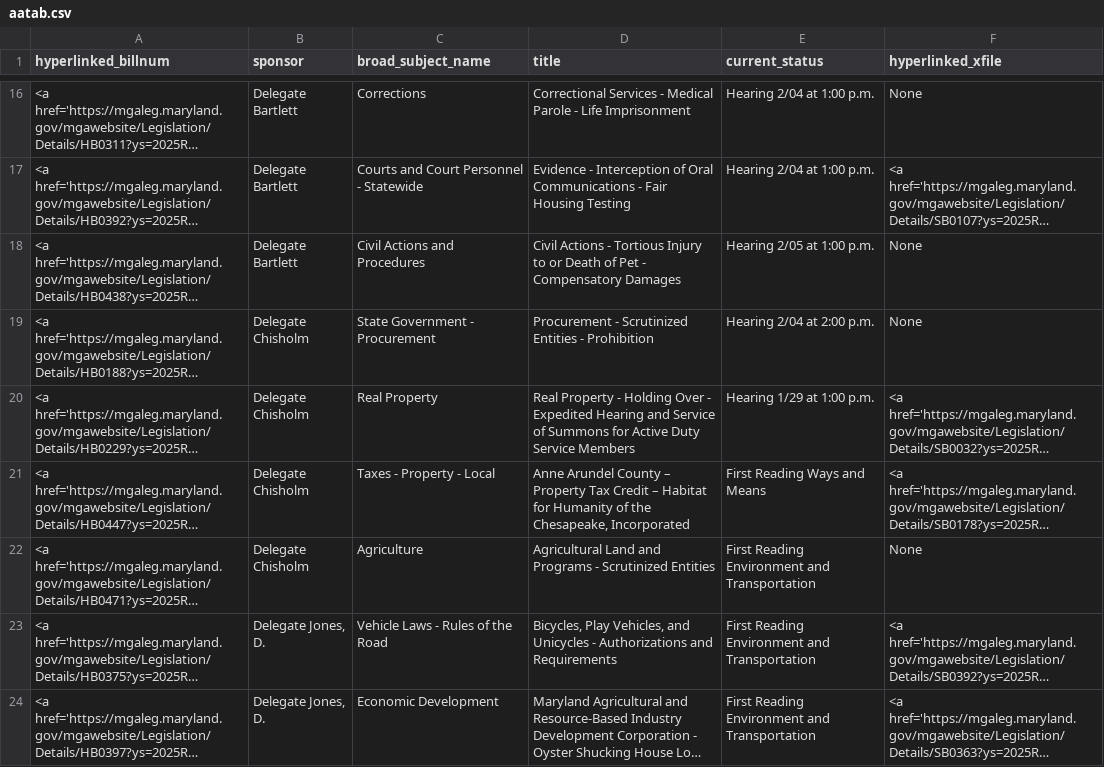
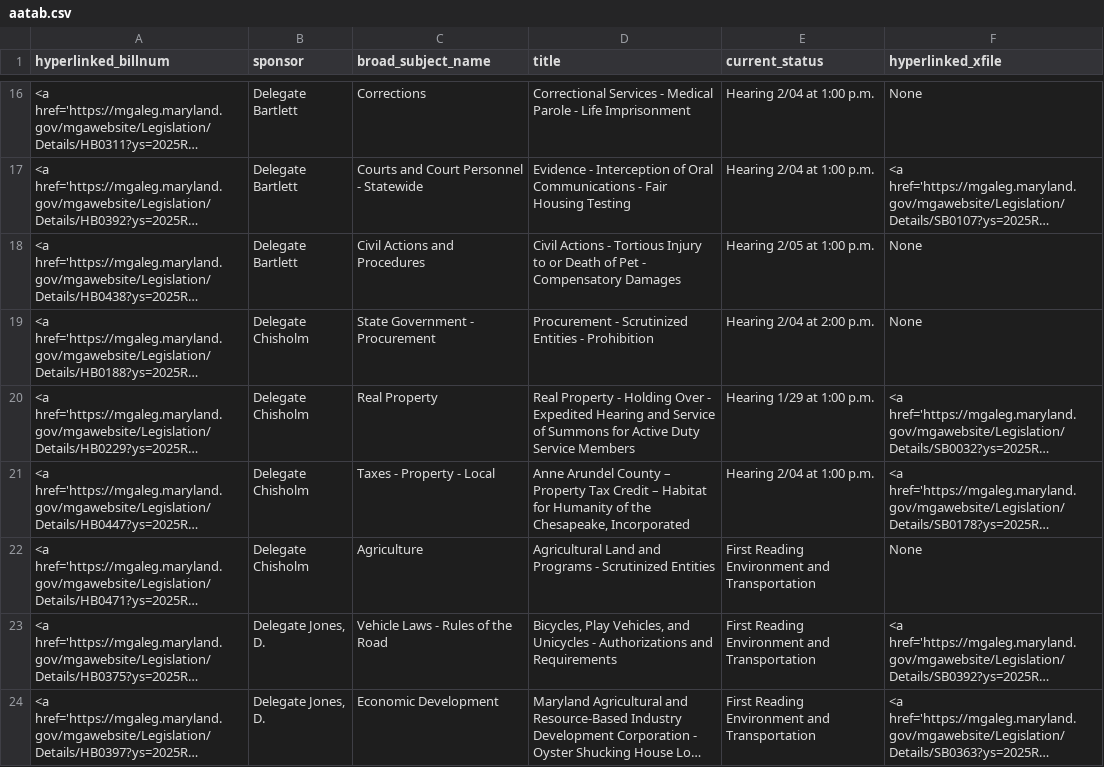
Before and after one commit to Baltimore-Sun/md-ga-bill-tracker, a CSV file: aatab.csv, drawn as a sheet; only a part is shown, gaps mark what is left out; long unchanged cells end in …; the diff names each change by its address in the sheet, - before the commit and + after, or states it on an @@ line.

```diff
--- a/aatab.csv
+++ b/aatab.csv
-E21 (current_status): First Reading Ways and Means
+E21 (current_status): Hearing 2/04 at 1:00 p.m.
```
